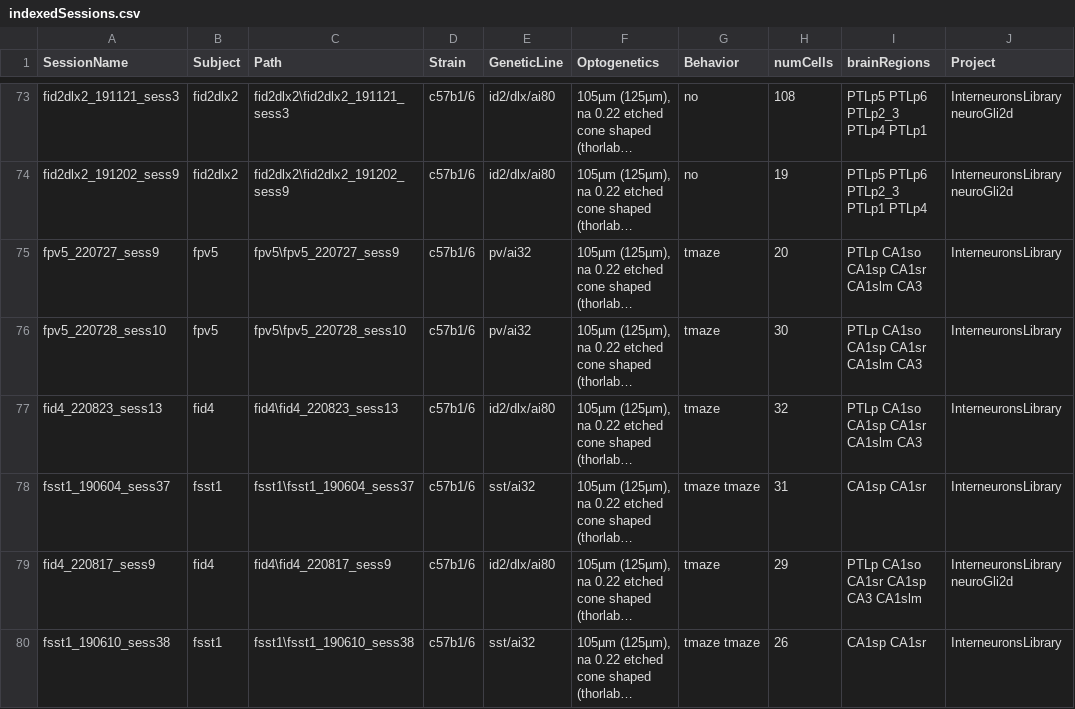
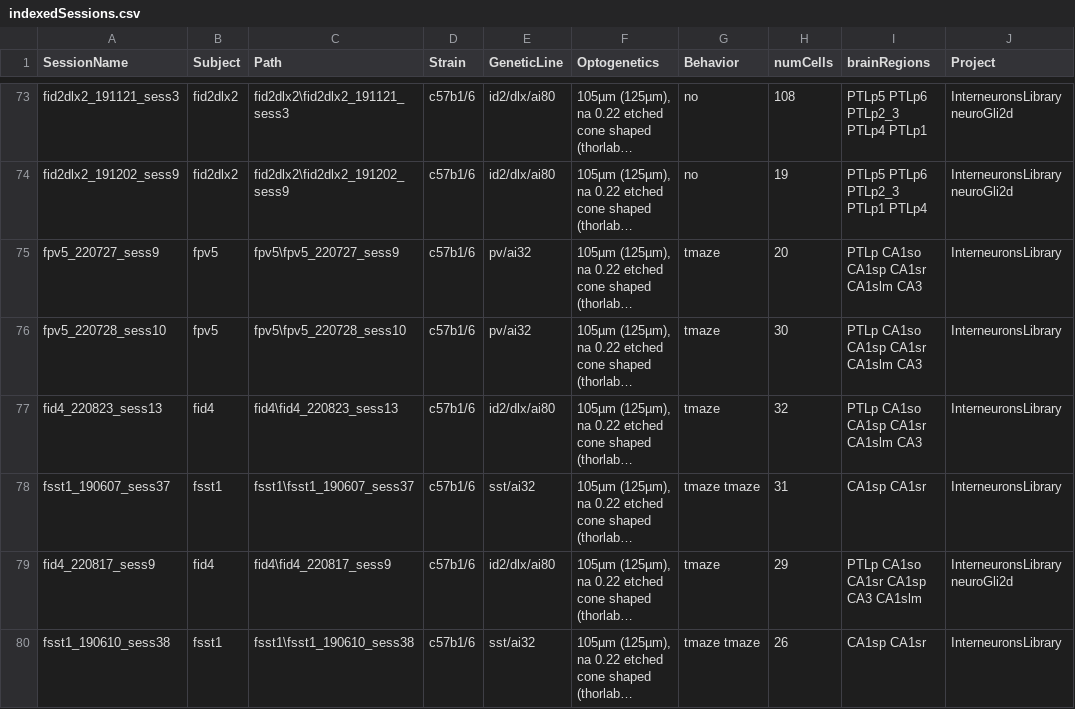
Before and after one commit to valegarman/HippoCookBook, a CSV file: indexedSessions.csv, drawn as a sheet; only a part is shown, gaps mark what is left out; long unchanged cells end in …; the diff names each change by its address in the sheet, - before the commit and + after, or states it on an @@ line.

```diff
--- a/indexedSessions.csv
+++ b/indexedSessions.csv
-A78 (SessionName): fsst1_190604_sess37
+A78 (SessionName): fsst1_190607_sess37
-C78 (Path): fsst1\fsst1_190604_sess37
+C78 (Path): fsst1\fsst1_190607_sess37
```
Also changed, not shown: 10 other files.
